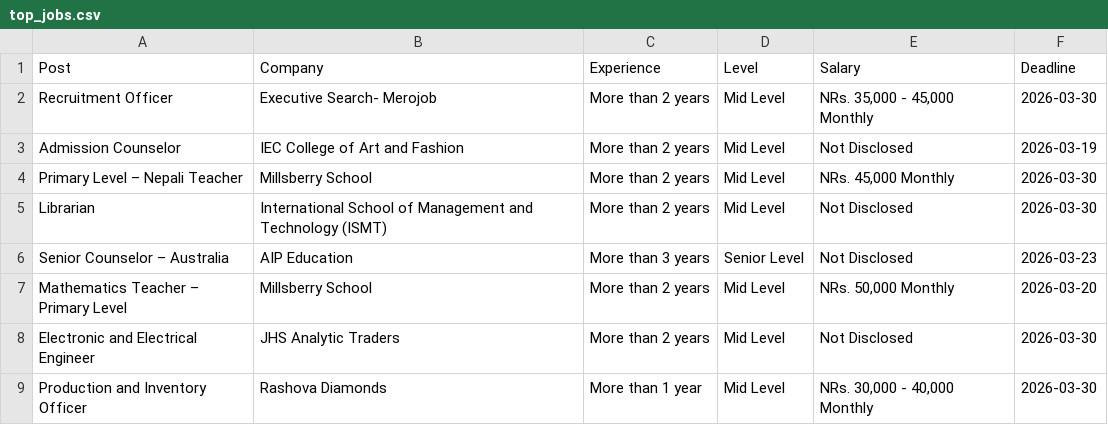
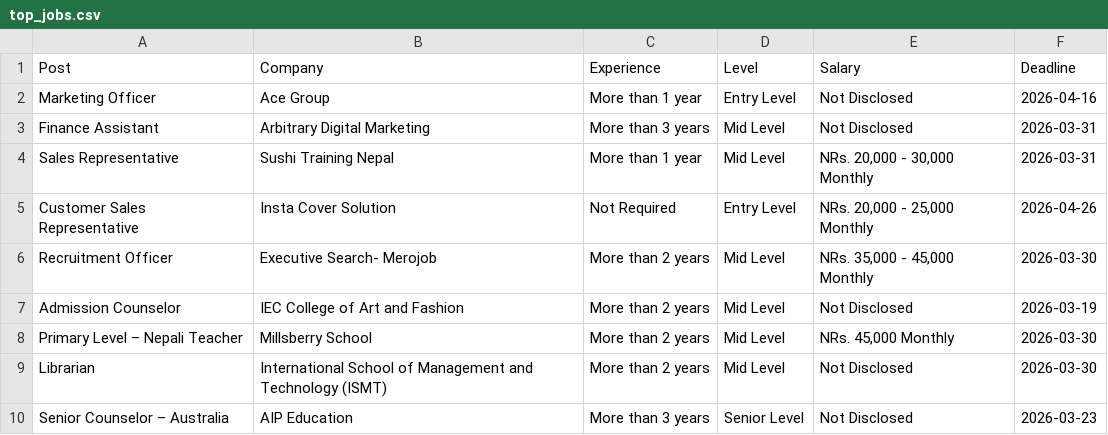
Before and after one commit to dpm24800/top-jobs-scraper, a CSV file: data/top_jobs.csv, drawn as a sheet; only a part is shown; the shorter side is filled out with more unchanged rows.

```diff
--- a/data/top_jobs.csv
+++ b/data/top_jobs.csv
@@ -1,2 +1,6 @@
 Post,Company,Experience,Level,Salary,Deadline
+Marketing Officer,Ace Group,More than 1 year,Entry Level,Not Disclosed,2026-04-16
+Finance Assistant,Arbitrary Digital Marketing,More than 3 years,Mid Level,Not Disclosed,2026-03-31
+Sales Representative,Sushi Training Nepal,More than 1 year,Mid Level,"NRs. 20,000 - 30,000 Monthly",2026-03-31
+Customer Sales Representative,Insta Cover Solution,Not Required,Entry Level,"NRs. 20,000 - 25,000 Monthly",2026-04-26
 Recruitment Officer,Executive Search- Merojob,More than 2 years,Mid Level,"NRs. 35,000 - 45,000 Monthly",2026-03-30
```
Also changed, not shown: data/by_deadline.csv.
